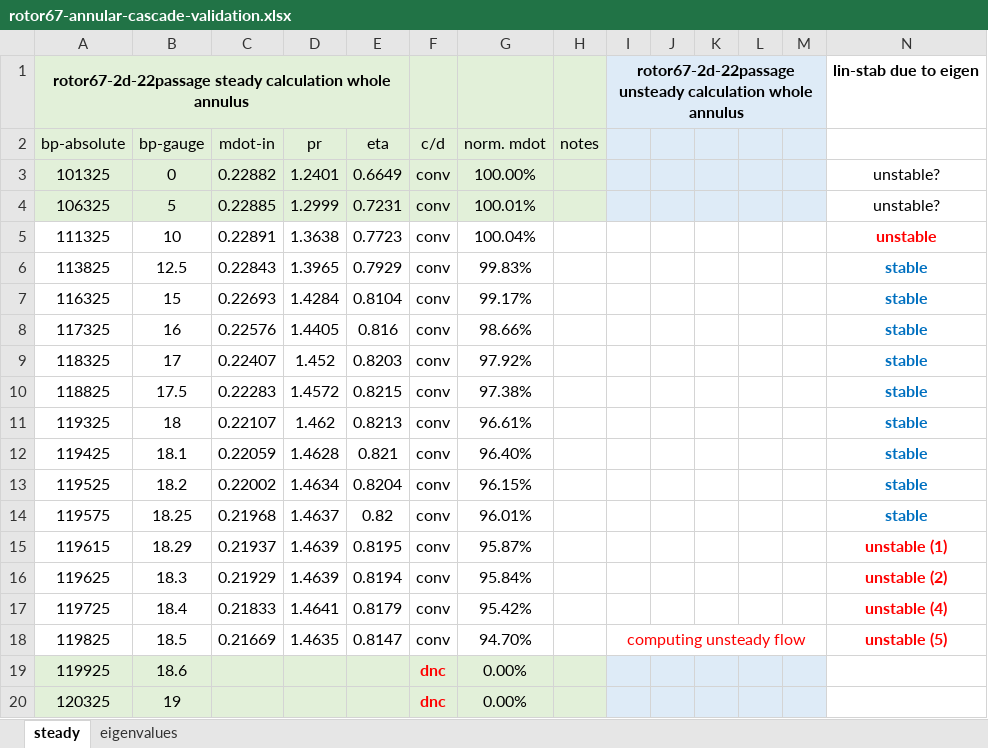
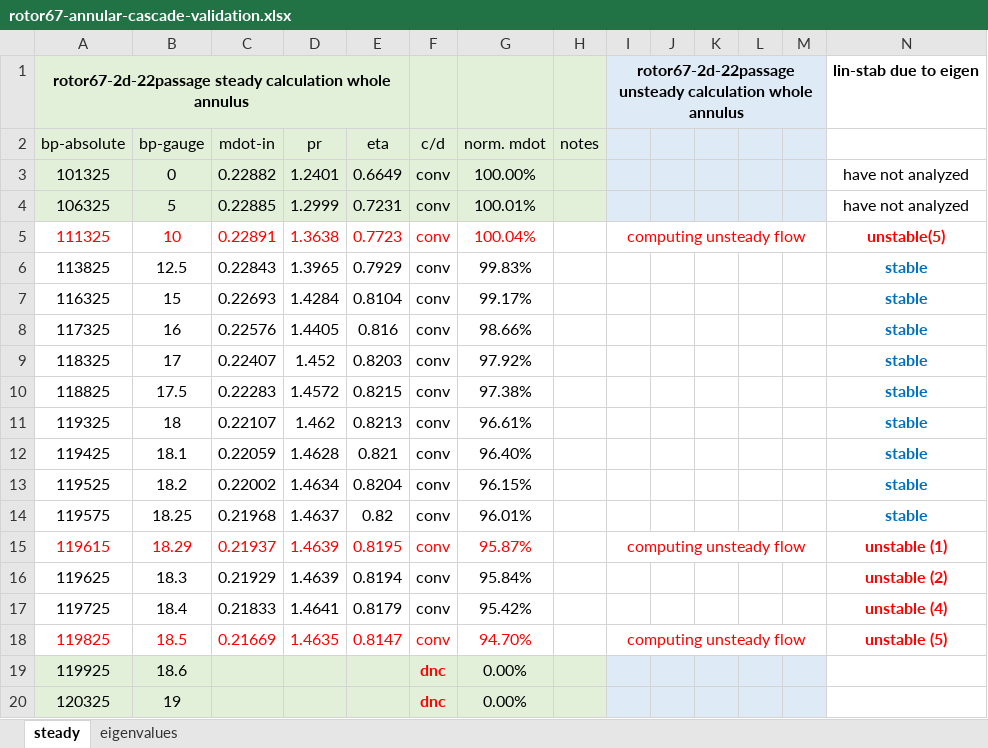
Before and after one commit to bigmangoxu/eigenvalueStability, an Excel workbook: keyResults/rotor67-22passage/rotor67-annular-cascade-validation.xlsx, sheet steady, drawn as a sheet; values as stored, in another font and other column widths than the file's, no borders; charts and pictures not drawn; the diff names each change by its address in the sheet, - before the commit and + after, or states it on an @@ line.

Commit message:
update

```diff
--- a/keyResults/rotor67-22passage/rotor67-annular-cascade-validation.xlsx (sheet steady)
+++ b/keyResults/rotor67-22passage/rotor67-annular-cascade-validation.xlsx (sheet steady)
-N3:N4: unstable?
+N3:N4: have not analyzed
-A5:G5 text colour: black
+A5:G5 text colour: #FF0000
-I5: (empty)
+I5: computing unsteady flow
+I5:M5 merged
-N5: unstable
+N5: unstable(5)
-A15:G15 text colour: black
+A15:G15 text colour: #FF0000
-I15: (empty)
+I15: computing unsteady flow
+I15:M15 merged
-A18:G18 text colour: black
+A18:G18 text colour: #FF0000
```
Also changed, not shown: charts or pictures.
